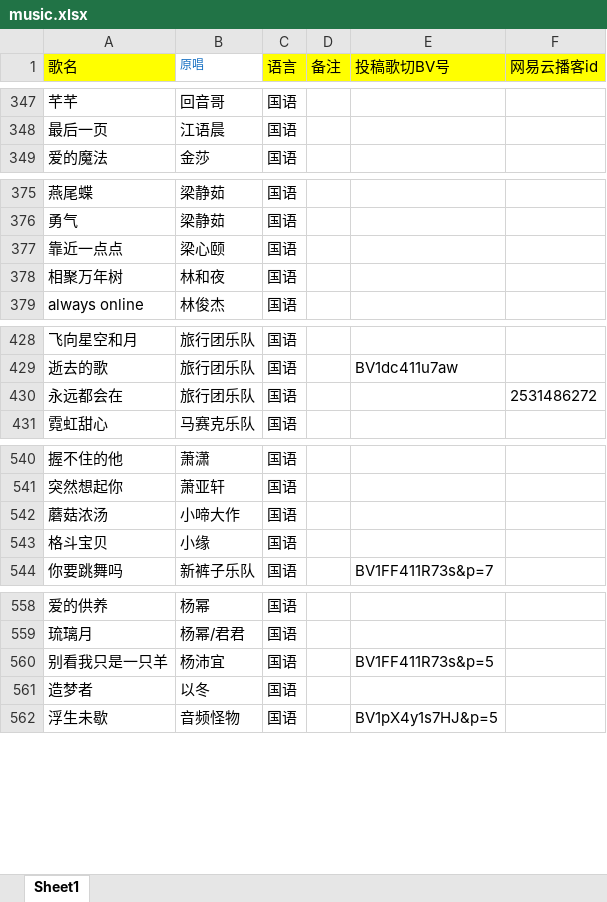
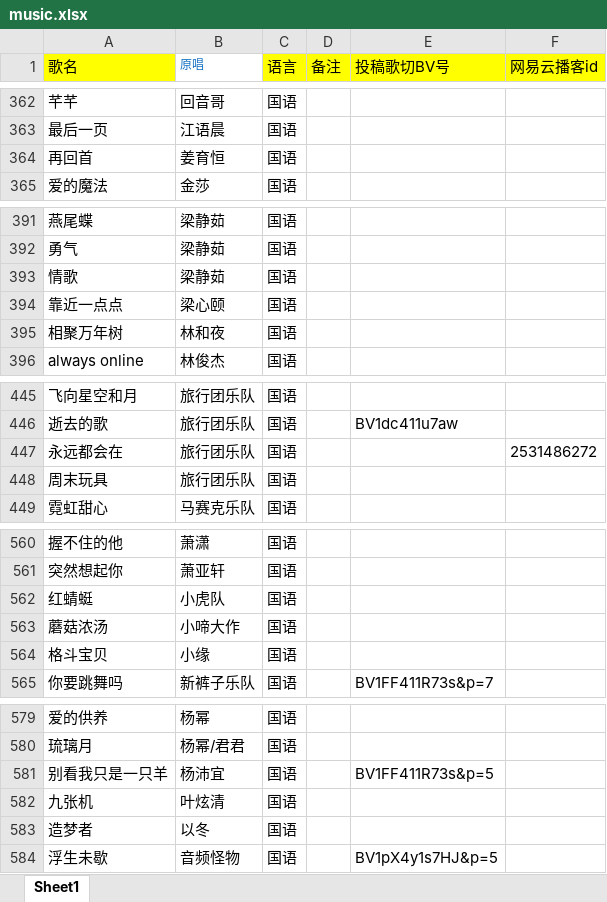
Before and after one commit to Rndlab/vup-song-list-main, an Excel workbook: scripts/music.xlsx, sheet Sheet1, drawn as a sheet; only a part is shown, gaps mark what is left out; values as stored, in another font and other column widths than the file's, no borders; the diff covers the shown part only; the diff names each change by its address in the sheet, - before the commit and + after, or states it on an @@ line.

```diff
--- a/scripts/music.xlsx (sheet Sheet1)
+++ b/scripts/music.xlsx (sheet Sheet1)
+row 364: 再回首 | 姜育恒 | 国语
+row 393: 情歌 | 梁静茹 | 国语
+row 448: 周末玩具 | 旅行团乐队 | 国语
+row 562: 红蜻蜓 | 小虎队 | 国语
+row 582: 九张机 | 叶炫清 | 国语
```
Also changed, not shown: 17 added rows and 1 edited cell elsewhere in this sheet.
